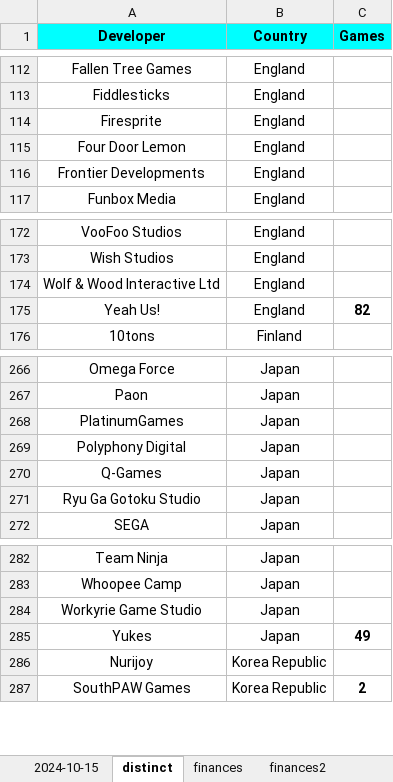
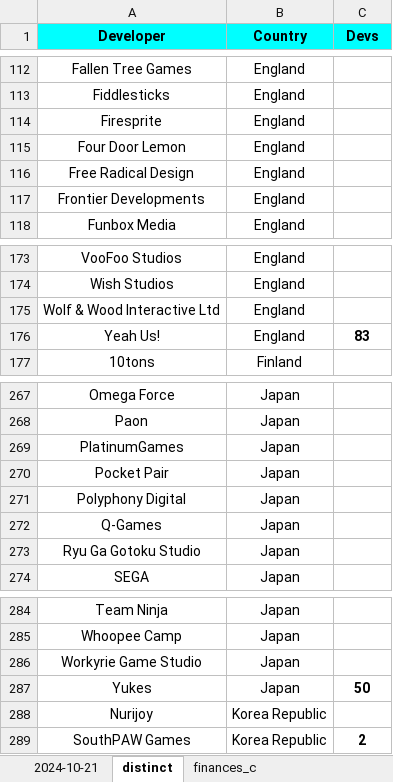
Before and after one commit to hoffjager/databases, an Excel workbook: playstation/output/origins.xlsx, sheet distinct, drawn as a sheet; only a part is shown, gaps mark what is left out; values as stored, in another font and other column widths than the file's, no borders; charts and pictures not drawn; addresses are those after the commit; the diff names each change by its address in the sheet, - before the commit and + after, or states it on an @@ line.

```diff
--- a/playstation/output/origins.xlsx (sheet distinct)
+++ b/playstation/output/origins.xlsx (sheet distinct)
-sheet tab: 2024-10-15
+sheet tab: 2024-10-21
-sheet tab: finances
+sheet tab: finances_c
-C1: Games
+C1: Devs
+row 116: Free Radical Design | England
-C176 (Devs): 82
+C176 (Devs): 83
+row 270: Pocket Pair | Japan
-C287 (Devs): 49
+C287 (Devs): 50
```
Also changed, not shown: sheet finances_c_chart, sheet finances_c, sheet finances3, sheet 2024-10-21, sheet devs, sheet A-Z, 4 more sheets, other sheet tabs, formulas that keep their value, charts or pictures, playstation/output/complete_tables.xlsx, playstation/output/dates_&_finances_all-time.xlsx, 12 other files.
